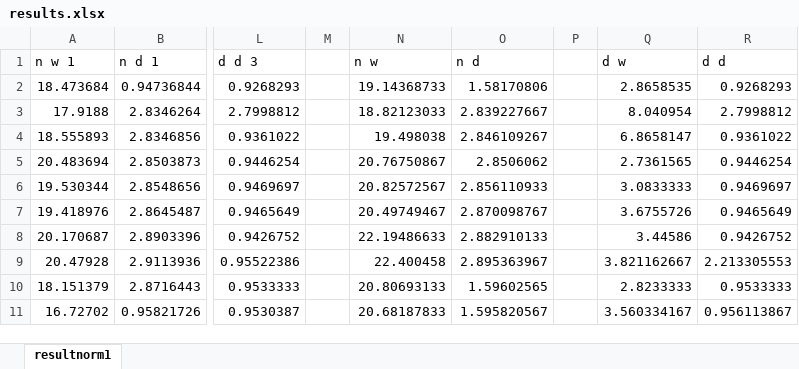
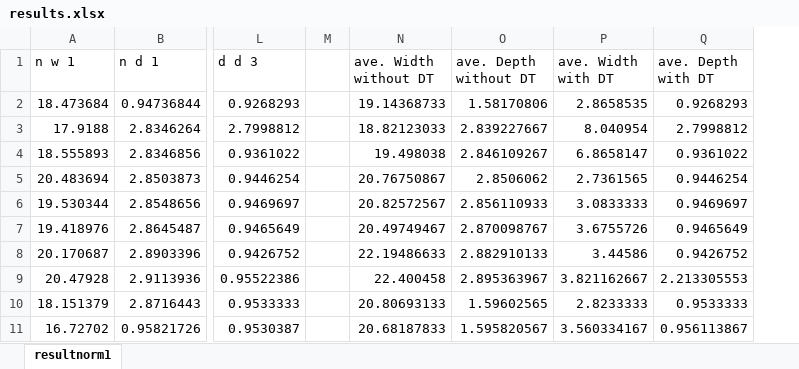
Before and after one commit to yoda/ai_agentwork, an Excel workbook: doc/results.xlsx, sheet resultnorm1, drawn as a sheet; only a part is shown, gaps mark what is left out; values as stored, in another font and other column widths than the file's, no borders; charts and pictures not drawn; removed rows and columns are numbered as before the commit, all else as after; the diff names each change by its address in the sheet, - before the commit and + after, or states it on an @@ line.

```diff
--- a/doc/results.xlsx (sheet resultnorm1)
+++ b/doc/results.xlsx (sheet resultnorm1)
-column P, empty
-N1: n w
+N1: ave. Width without DT
-O1: n d
+O1: ave. Depth without DT
-P1: d w
+P1: ave. Width with DT
-Q1: d d
+Q1: ave. Depth with DT
```
Also changed, not shown: charts or pictures, 1 other file.
